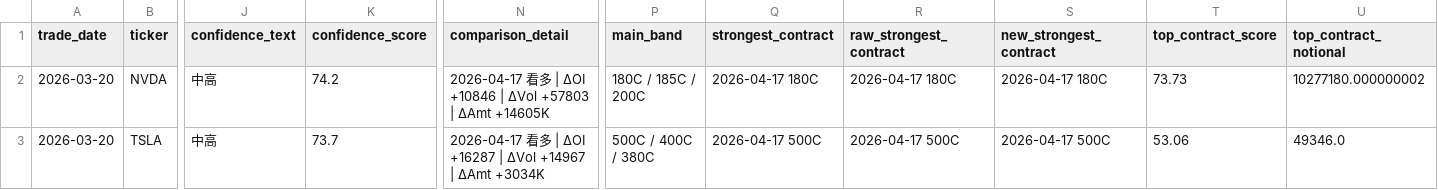
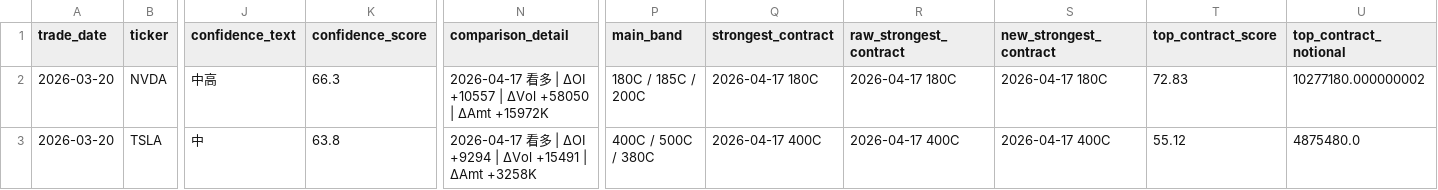
Before and after one commit to Jacker2099/options-screener, a CSV file: reports/daily/signals_2026-03-20.csv, drawn as a sheet; only a part is shown, gaps mark what is left out; the diff covers the shown part only; the diff names each change by its address in the sheet, - before the commit and + after, or states it on an @@ line.

```diff
--- a/reports/daily/signals_2026-03-20.csv
+++ b/reports/daily/signals_2026-03-20.csv
-K2 (confidence_score): 74.2
+K2 (confidence_score): 66.3
-N2 (comparison_detail): …| ΔOI +10846 | ΔVol +57803 | ΔAmt +14605K
+N2 (comparison_detail): …| ΔOI +10557 | ΔVol +58050 | ΔAmt +15972K
-T2 (top_contract_score): 73.73
+T2 (top_contract_score): 72.83
-J3 (confidence_text): 中高
+J3 (confidence_text): 中
-K3 (confidence_score): 73.7
+K3 (confidence_score): 63.8
-N3 (comparison_detail): …| ΔOI +16287 | ΔVol +14967 | ΔAmt +3034K
+N3 (comparison_detail): …| ΔOI +9294 | ΔVol +15491 | ΔAmt +3258K
-P3 (main_band): 500C / 400C / 380C
+P3 (main_band): 400C / 500C / 380C
-Q3 (strongest_contract): 2026-04-17 500C
+Q3 (strongest_contract): 2026-04-17 400C
-R3 (raw_strongest_contract): 2026-04-17 500C
+R3 (raw_strongest_contract): 2026-04-17 400C
-S3 (new_strongest_contract): 2026-04-17 500C
+S3 (new_strongest_contract): 2026-04-17 400C
-T3 (top_contract_score): 53.06
+T3 (top_contract_score): 55.12
-U3 (top_contract_notional): 49346.0
+U3 (top_contract_notional): 4875480.0
```
Also changed, not shown: 1 edited cell elsewhere in this file, reports/daily/contracts_2026-03-20.csv, reports/daily/expirations_2026-03-20.csv, 6 other files.
